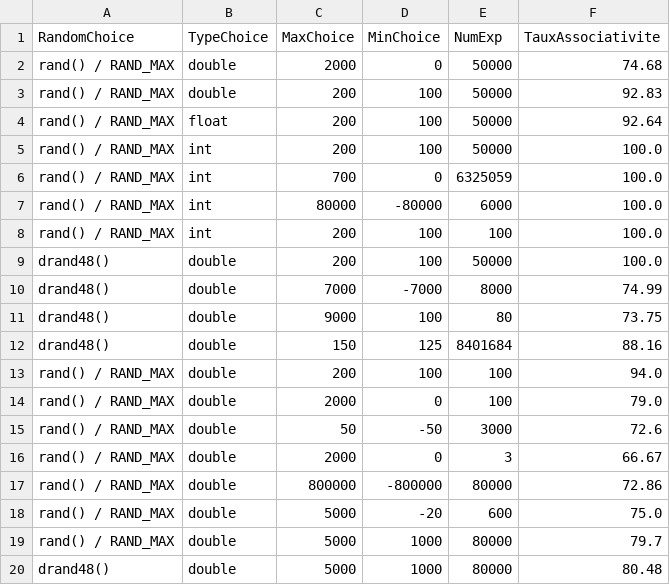
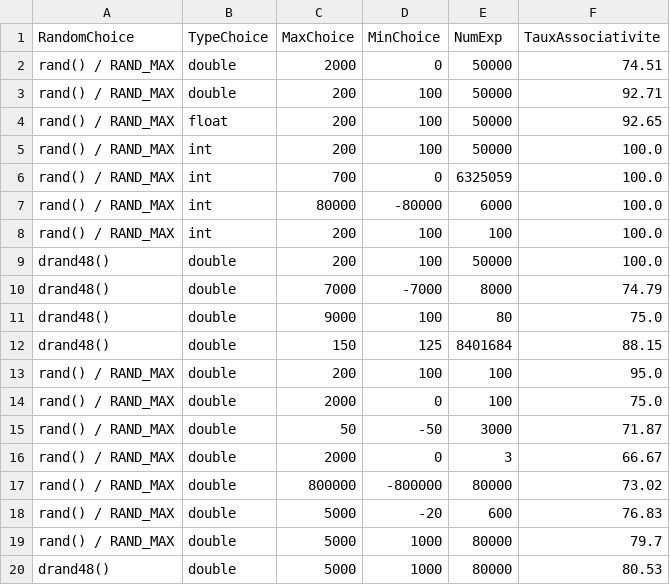
Before and after one commit to PaulineRoches/REP_popo_sos, a CSV file: resultats_associativite.csv, drawn as a sheet.

```diff
--- a/resultats_associativite.csv
+++ b/resultats_associativite.csv
@@ -1,5 +1,5 @@
 RandomChoice,TypeChoice,MaxChoice,MinChoice,NumExp,TauxAssociativite
-rand() / RAND_MAX,double,2000,0,50000,74.68
-rand() / RAND_MAX,double,200,100,50000,92.83
-rand() / RAND_MAX,float,200,100,50000,92.64
+rand() / RAND_MAX,double,2000,0,50000,74.51
+rand() / RAND_MAX,double,200,100,50000,92.71
+rand() / RAND_MAX,float,200,100,50000,92.65
 rand() / RAND_MAX,int,200,100,50000,100.0
@@ -9,12 +9,12 @@ rand() / RAND_MAX,int,200,100,100,100.0
 drand48(),double,200,100,50000,100.0
-drand48(),double,7000,-7000,8000,74.99
-drand48(),double,9000,100,80,73.75
-drand48(),double,150,125,8401684,88.16
-rand() / RAND_MAX,double,200,100,100,94.0
-rand() / RAND_MAX,double,2000,0,100,79.0
-rand() / RAND_MAX,double,50,-50,3000,72.6
+drand48(),double,7000,-7000,8000,74.79
+drand48(),double,9000,100,80,75.0
+drand48(),double,150,125,8401684,88.15
+rand() / RAND_MAX,double,200,100,100,95.0
+rand() / RAND_MAX,double,2000,0,100,75.0
+rand() / RAND_MAX,double,50,-50,3000,71.87
 rand() / RAND_MAX,double,2000,0,3,66.67
-rand() / RAND_MAX,double,800000,-800000,80000,72.86
-rand() / RAND_MAX,double,5000,-20,600,75.0
+rand() / RAND_MAX,double,800000,-800000,80000,73.02
+rand() / RAND_MAX,double,5000,-20,600,76.83
 rand() / RAND_MAX,double,5000,1000,80000,79.7
-drand48(),double,5000,1000,80000,80.48
+drand48(),double,5000,1000,80000,80.53
```
Also changed, not shown: 4 other files.
